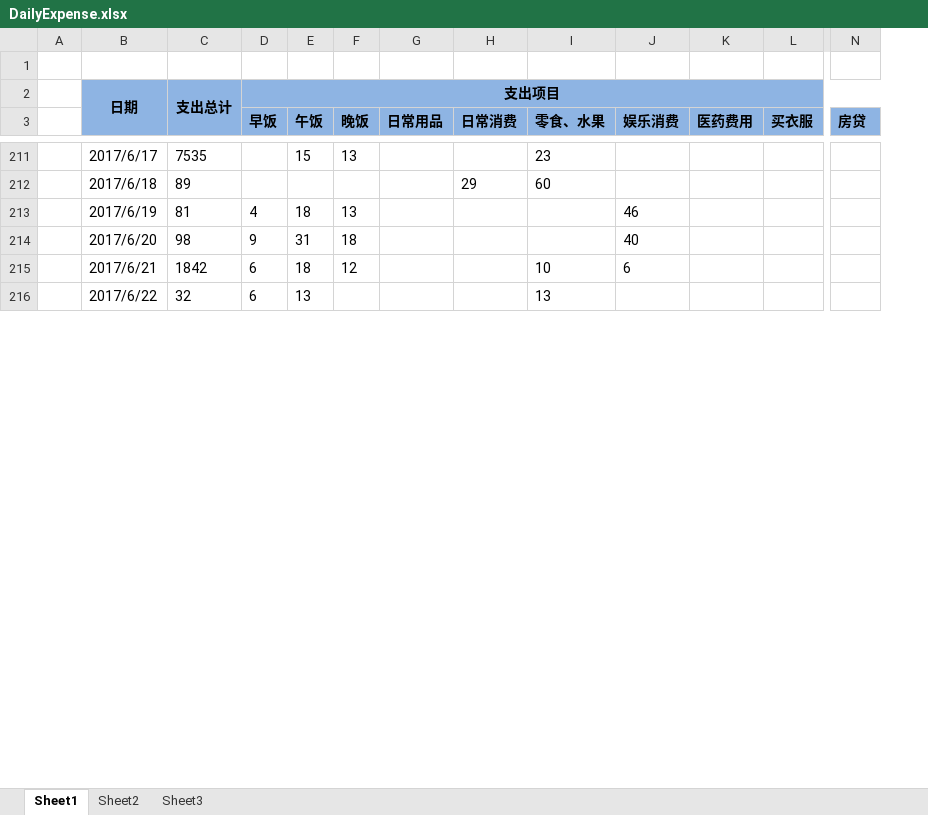
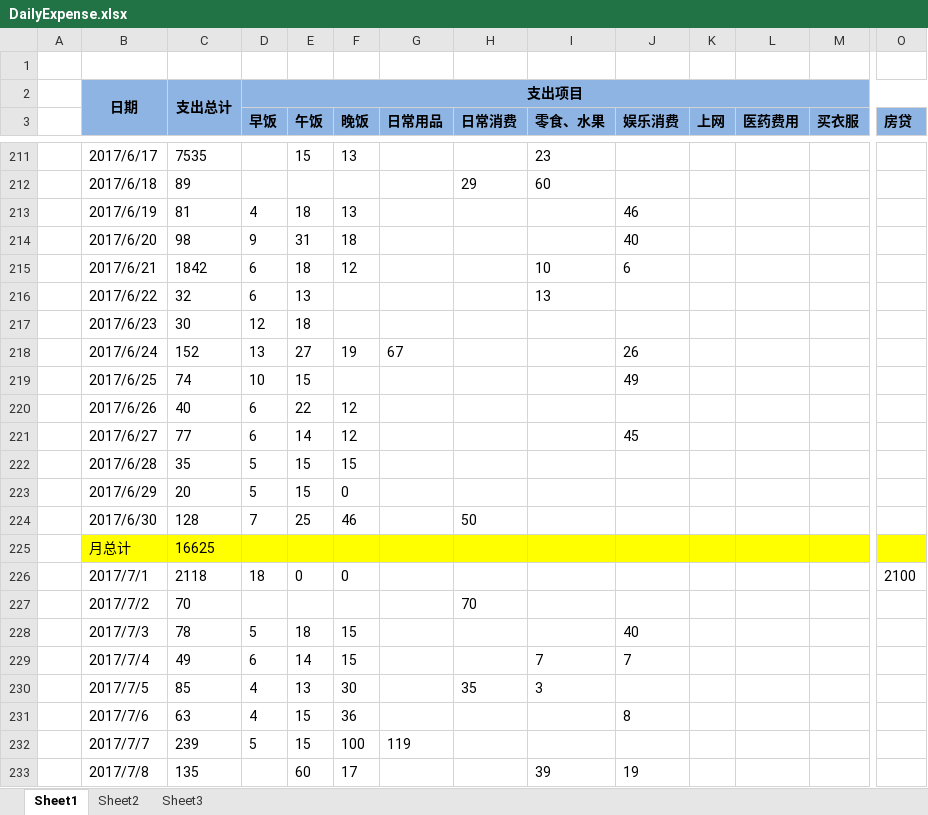
Before and after one commit to cga2351/docs, an Excel workbook: DailyExpense.xlsx, sheet Sheet1, drawn as a sheet; only a part is shown, gaps mark what is left out; values as stored, in another font and other column widths than the file's, no borders; conditional formats not drawn; rows hold the shown columns only; the diff covers the shown part only; the diff names each change by its address in the sheet, - before the commit and + after, or states it on an @@ line.

Commit message:
update 08.06

```diff
--- a/DailyExpense.xlsx (sheet Sheet1)
+++ b/DailyExpense.xlsx (sheet Sheet1)
+column K (上网), empty
+row 217:  | 2017/6/23 | 30 | 12 | 18
+row 218:  | 2017/6/24 | 152 | 13 | 27 | 19 | 67 |  |  | 26
+row 219:  | 2017/6/25 | 74 | 10 | 15 |  |  |  |  | 49
+row 220:  | 2017/6/26 | 40 | 6 | 22 | 12
+row 221:  | 2017/6/27 | 77 | 6 | 14 | 12 |  |  |  | 45
+row 222:  | 2017/6/28 | 35 | 5 | 15 | 15
+row 223:  | 2017/6/29 | 20 | 5 | 15 | 0
+row 224:  | 2017/6/30 | 128 | 7 | 25 | 46 |  | 50
+row 225:  | 月总计 | 16625
+row 226:  | 2017/7/1 | 2118 | 18 | 0 | 0 |  |  |  |  |  |  |  | 2100
+row 227:  | 2017/7/2 | 70 |  |  |  |  | 70
+row 228:  | 2017/7/3 | 78 | 5 | 18 | 15 |  |  |  | 40
+row 229:  | 2017/7/4 | 49 | 6 | 14 | 15 |  |  | 7 | 7
+row 230:  | 2017/7/5 | 85 | 4 | 13 | 30 |  | 35 | 3
+row 231:  | 2017/7/6 | 63 | 4 | 15 | 36 |  |  |  | 8
+row 232:  | 2017/7/7 | 239 | 5 | 15 | 100 | 119
+row 233:  | 2017/7/8 | 135 |  | 60 | 17 |  |  | 39 | 19
```
Also changed, not shown: 47 added rows and 11 edited cells elsewhere in this sheet, formulas that keep their value.
